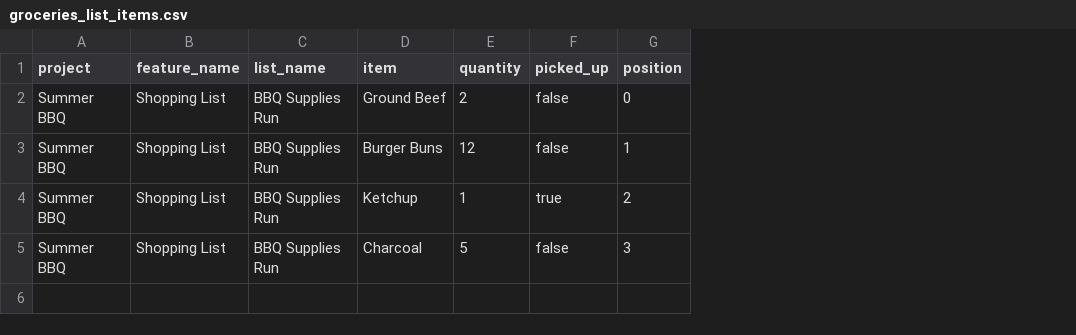
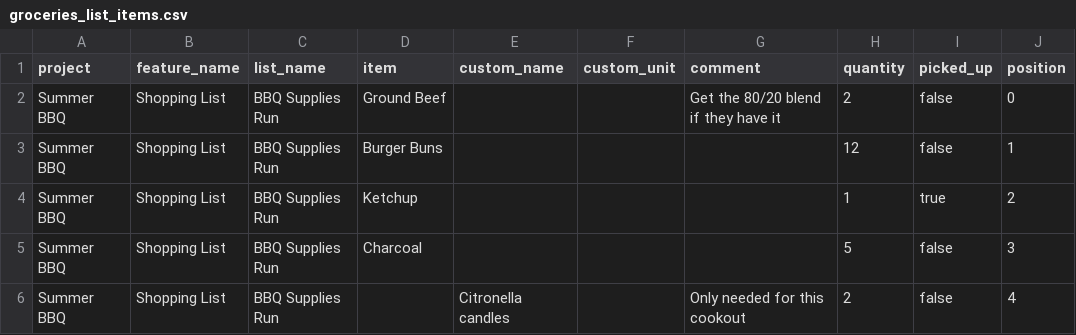
Before and after one commit to GeReinhart/modern-tribes-app, a CSV file: backend/scripts/data-dev/groceries_list_items.csv, drawn as a sheet; the diff names each change by its address in the sheet, - before the commit and + after, or states it on an @@ line.

Commit message:
groceries

```diff
--- a/backend/scripts/data-dev/groceries_list_items.csv
+++ b/backend/scripts/data-dev/groceries_list_items.csv
+column E (custom_name), empty
+column F (custom_unit), empty
+column G (comment), row 2: Get the 80/20 blend if they have it
+row 6: Summer BBQ | Shopping List | BBQ Supplies Run |  | Citronella candles |  | Only needed for this cookout | 2 | false | 4
```
Also changed, not shown: 34 other files.
